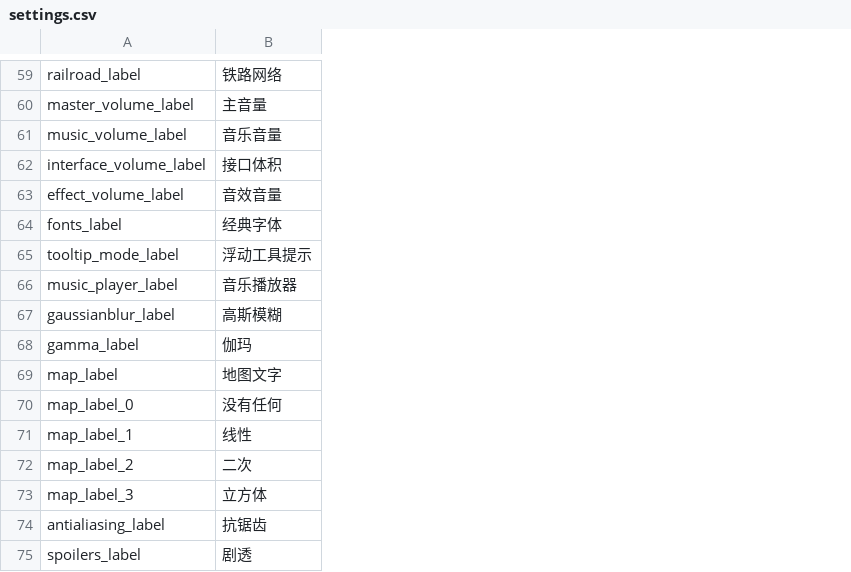
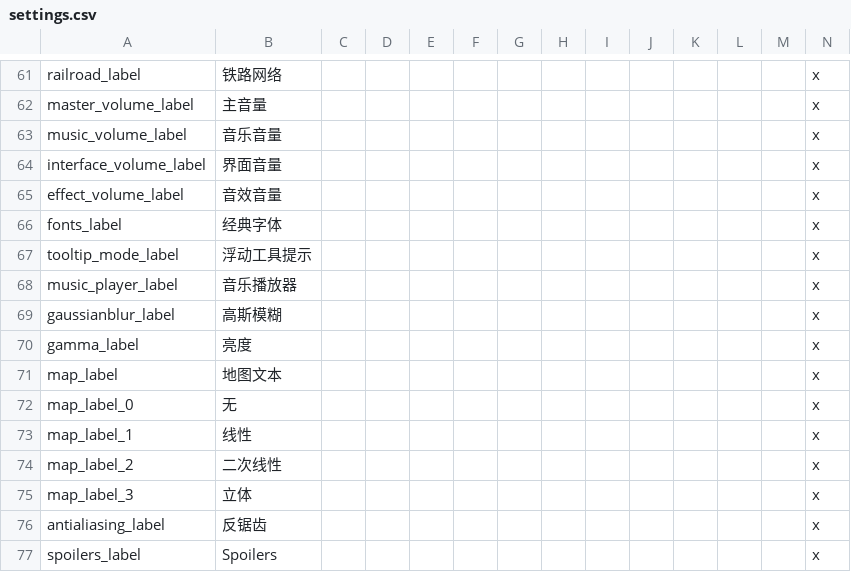
Before and after one commit to schombert/Project-Alice, a CSV file: assets/localisation/zh-CN/settings.csv, drawn as a sheet; only a part is shown, gaps mark what is left out; addresses are those after the commit; the diff covers the shown part only; the diff names each change by its address in the sheet, - before the commit and + after, or states it on an @@ line.

```diff
--- a/assets/localisation/zh-CN/settings.csv
+++ b/assets/localisation/zh-CN/settings.csv
+column C, empty
+column D, empty
+column E, empty
+column F, empty
+column G, empty
+column H, empty
+column I, empty
+column J, empty
+column K, empty
+column L, empty
+column M, empty
+column N, rows 61-77: all x
-B64: 接口体积
+B64: 界面音量
-B70: 伽玛
+B70: 亮度
-B71: 地图文字
+B71: 地图文本
-B72: 没有任何
+B72: 无
-B74: 二次
+B74: 二次线性
-B75: 立方体
+B75: 立体
-B76: 抗锯齿
+B76: 反锯齿
-B77: 剧透
+B77: Spoilers
```
Also changed, not shown: 4 added rows, 2 removed rows and 43 edited cells elsewhere in this file, assets/localisation/zh-CN/dates.csv, assets/localisation/zh-CN/mapmodes.csv, 8 other files.
